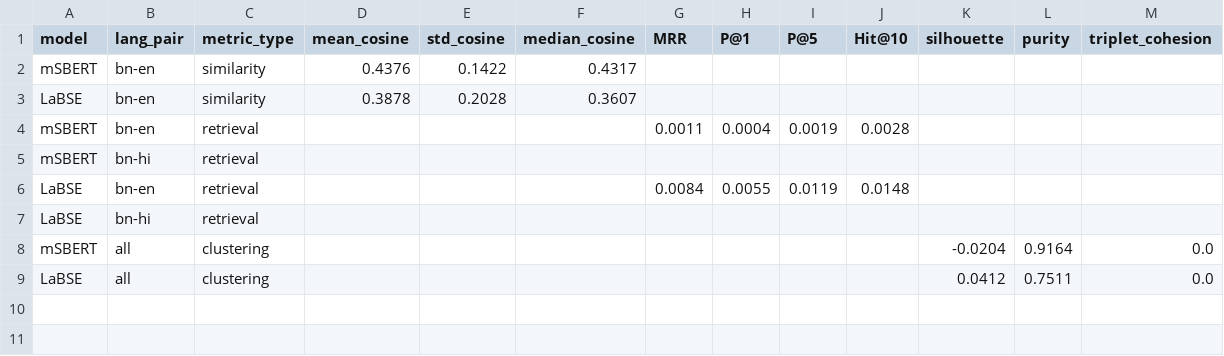
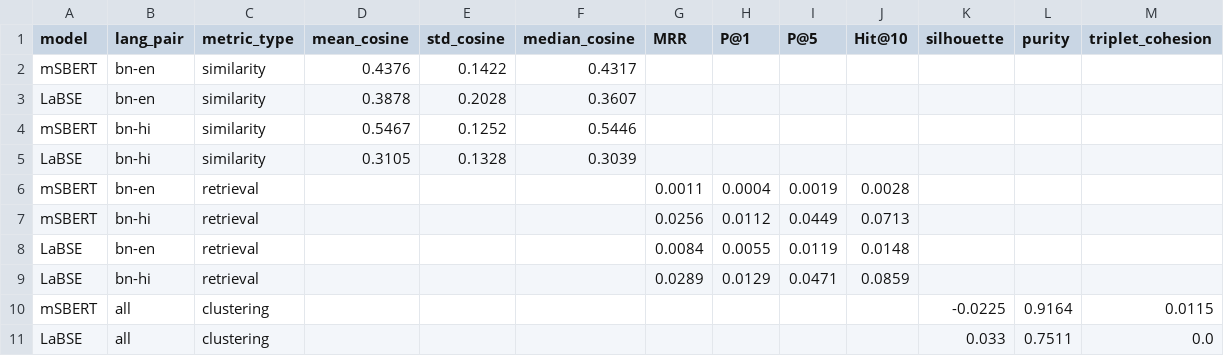
Before and after one commit to AvrodeepPal/Cross-Lingual-Bengali-Idiom-Matching-Using-Multilingual-Sentence-Embeddings-Without-Translation, a CSV file: results/full_evaluation_report.csv, drawn as a sheet.

```diff
--- a/results/full_evaluation_report.csv
+++ b/results/full_evaluation_report.csv
@@ -3,7 +3,9 @@ mSBERT,bn-en,similarity,0.4376,0.1422,0.4317,,,,,,,
 LaBSE,bn-en,similarity,0.3878,0.2028,0.3607,,,,,,,
+mSBERT,bn-hi,similarity,0.5467,0.1252,0.5446,,,,,,,
+LaBSE,bn-hi,similarity,0.3105,0.1328,0.3039,,,,,,,
 mSBERT,bn-en,retrieval,,,,0.0011,0.0004,0.0019,0.0028,,,
-mSBERT,bn-hi,retrieval,,,,,,,,,,
+mSBERT,bn-hi,retrieval,,,,0.0256,0.0112,0.0449,0.0713,,,
 LaBSE,bn-en,retrieval,,,,0.0084,0.0055,0.0119,0.0148,,,
-LaBSE,bn-hi,retrieval,,,,,,,,,,
-mSBERT,all,clustering,,,,,,,,-0.0204,0.9164,0.0
-LaBSE,all,clustering,,,,,,,,0.0412,0.7511,0.0
+LaBSE,bn-hi,retrieval,,,,0.0289,0.0129,0.0471,0.0859,,,
+mSBERT,all,clustering,,,,,,,,-0.0225,0.9164,0.0115
+LaBSE,all,clustering,,,,,,,,0.033,0.7511,0.0
```
Also changed, not shown: 10 other files.
